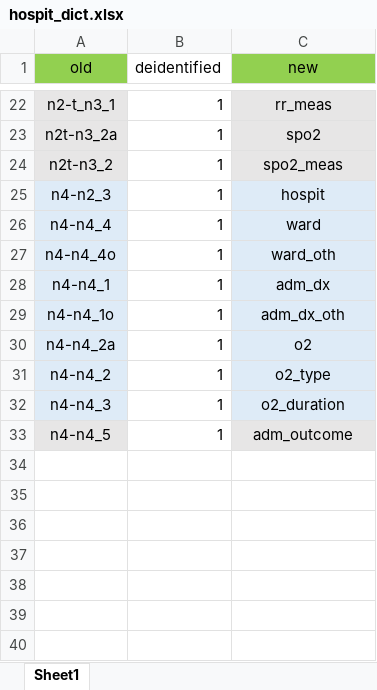
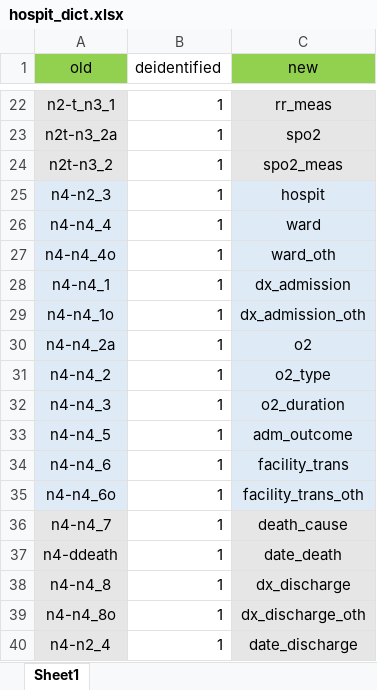
Before and after one commit to SwissTPH/timci, an Excel workbook: inst/extdata/hospit_dict.xlsx, sheet Sheet1, drawn as a sheet; only a part is shown, gaps mark what is left out; values as stored, in another font and other column widths than the file's, no borders; the diff names each change by its address in the sheet, - before the commit and + after, or states it on an @@ line.

```diff
--- a/inst/extdata/hospit_dict.xlsx (sheet Sheet1)
+++ b/inst/extdata/hospit_dict.xlsx (sheet Sheet1)
-C28 (new): adm_dx
+C28 (new): dx_admission
-C29 (new): adm_dx_oth
+C29 (new): dx_admission_oth
+row 34: n4-n4_6 | 1 | facility_trans
+row 35: n4-n4_6o | 1 | facility_trans_oth
+row 36: n4-n4_7 | 1 | death_cause
+row 37: n4-ddeath | 1 | date_death
+row 38: n4-n4_8 | 1 | dx_discharge
+row 39: n4-n4_8o | 1 | dx_discharge_oth
+row 40: n4-n2_4 | 1 | date_discharge
```
Also changed, not shown: inst/extdata/day28_dict.xlsx, inst/extdata/day7_dict.xlsx, 5 other files.
